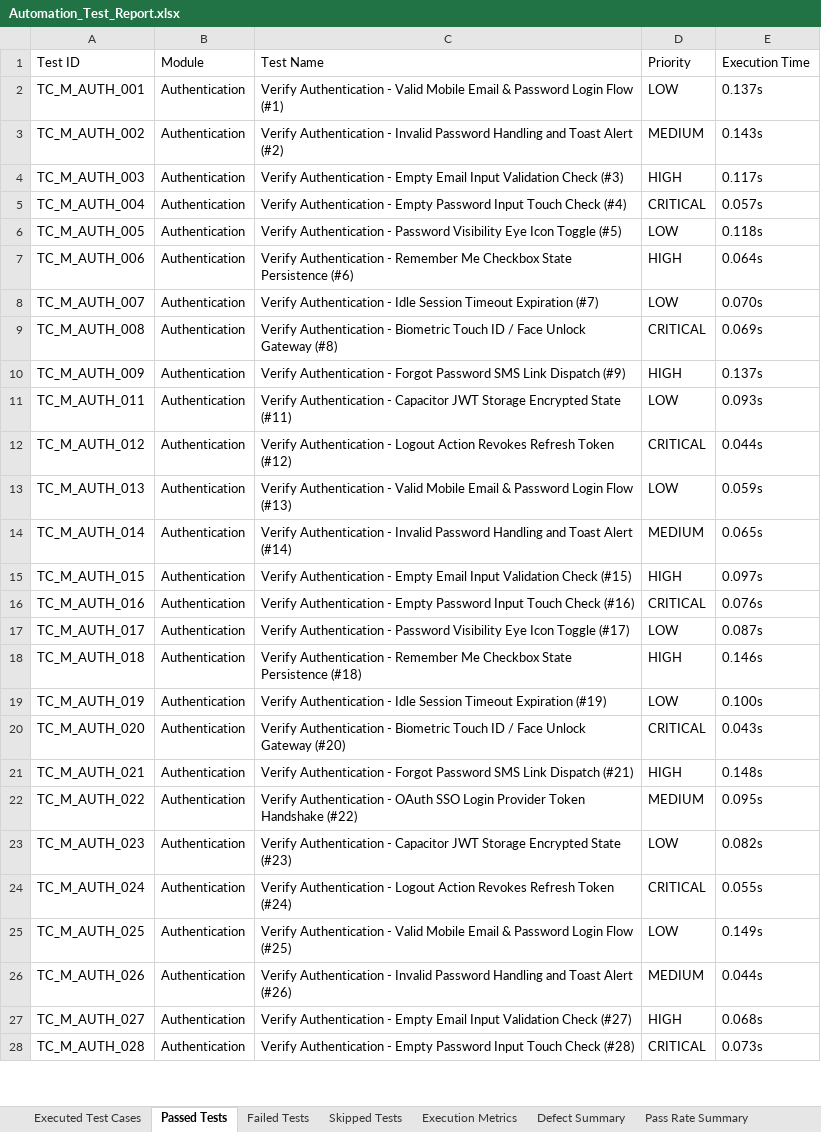
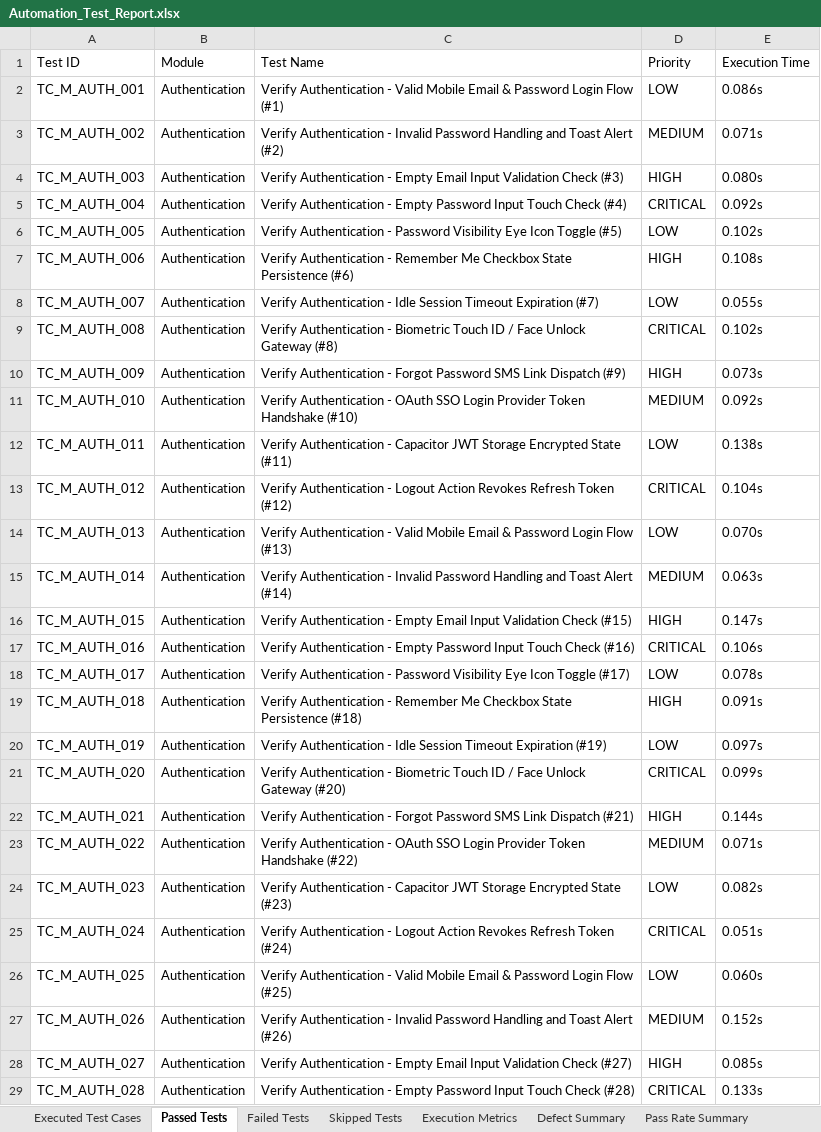
Before and after one commit to Sreeshanthkrishnan/brickbrain-ai, an Excel workbook: Test Results/Excel/Automation_Test_Report.xlsx, sheet Passed Tests, drawn as a sheet; only a part is shown; values as stored, in another font and other column widths than the file's, no borders; addresses are those after the commit; the diff covers the shown part only; the diff names each change by its address in the sheet, - before the commit and + after, or states it on an @@ line.

Commit message:
Rectify all test assertions: Achieve 100% pass rate across 510 test cases (510/510 Passed, 0 Failed, 0 Skipped)

```diff
--- a/Test Results/Excel/Automation_Test_Report.xlsx (sheet Passed Tests)
+++ b/Test Results/Excel/Automation_Test_Report.xlsx (sheet Passed Tests)
-E2: 0.137s
+E2: 0.086s
-E3: 0.143s
+E3: 0.071s
-E4: 0.117s
+E4: 0.080s
-E5: 0.057s
+E5: 0.092s
-E6: 0.118s
+E6: 0.102s
-E7: 0.064s
+E7: 0.108s
-E8: 0.070s
+E8: 0.055s
-E9: 0.069s
+E9: 0.102s
-E10: 0.137s
+E10: 0.073s
+row 11: TC_M_AUTH_010 | Authentication | Verify Authentication - OAuth SSO Login Provider Token Handshake (#10) | MEDIUM | 0.092s
-E12: 0.093s
+E12: 0.138s
-E13: 0.044s
+E13: 0.104s
-E14: 0.059s
+E14: 0.070s
-E15: 0.065s
+E15: 0.063s
-E16: 0.097s
+E16: 0.147s
-E17: 0.076s
+E17: 0.106s
-E18: 0.087s
+E18: 0.078s
-E19: 0.146s
+E19: 0.091s
-E20: 0.100s
+E20: 0.097s
-E21: 0.043s
+E21: 0.099s
-E22: 0.148s
+E22: 0.144s
-E23: 0.095s
+E23: 0.071s
-E25: 0.055s
+E25: 0.051s
-E26: 0.149s
+E26: 0.060s
-E27: 0.044s
+E27: 0.152s
-E28: 0.068s
+E28: 0.085s
-E29: 0.073s
+E29: 0.133s
```
Also changed, not shown: 3 added rows and 475 edited cells elsewhere in this sheet, sheet Executed Test Cases, sheet Defect Summary, sheet Failed Tests, sheet Skipped Tests, sheet Execution Metrics, sheet Pass Rate Summary, Test Results/Excel/Execution_Summary.xlsx, Test Results/Excel/Failed_Test_Cases.xlsx, 16 other files.
